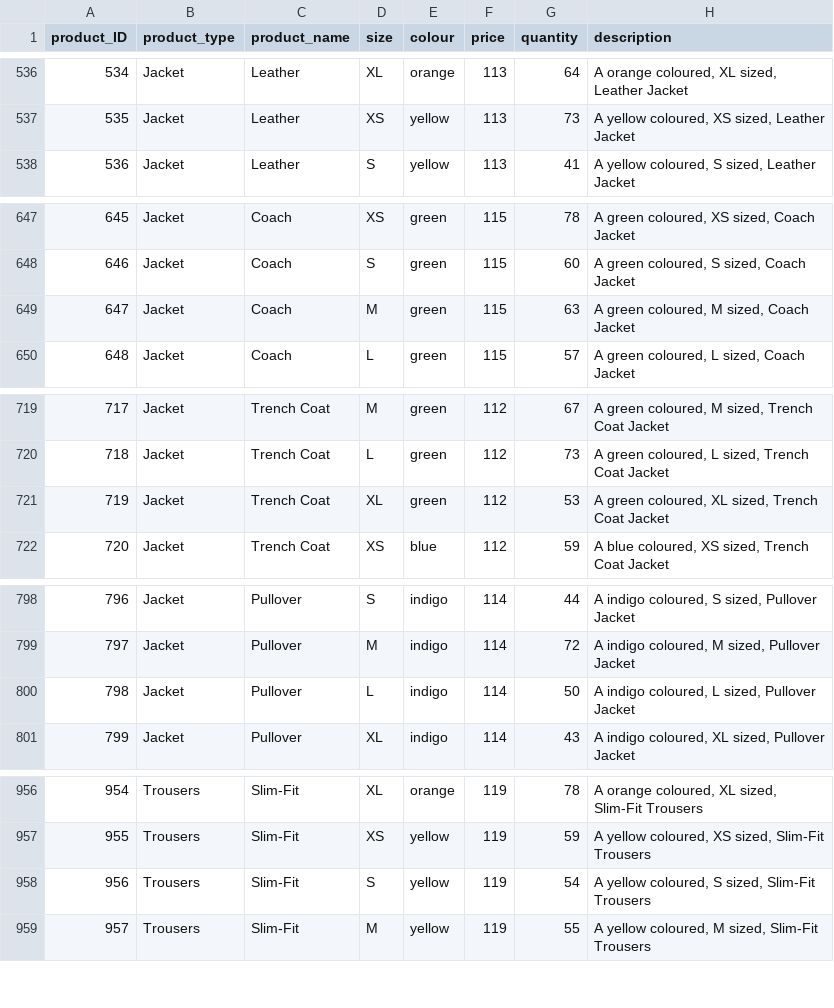
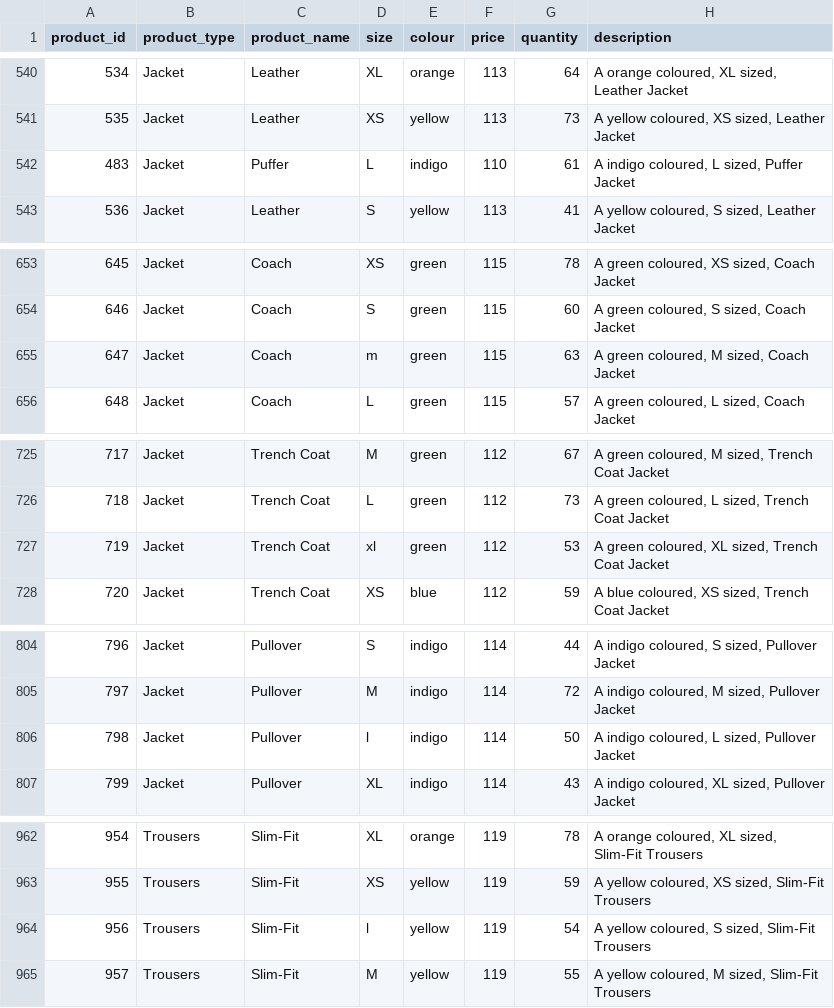
Before and after one commit to AwiYunawan/Clothing_Store_Analysis, a CSV file: products.csv, drawn as a sheet; only a part is shown, gaps mark what is left out; addresses are those after the commit; the diff covers the shown part only; the diff names each change by its address in the sheet, - before the commit and + after, or states it on an @@ line.

```diff
--- a/products.csv
+++ b/products.csv
@@ column A (product_id) renumbered in row 1 @@
+row 542: 483 | Jacket | Puffer | L | indigo | 110 | 61 | A indigo coloured, L sized, Puffer Jacket
-D655 (size): M
+D655 (size): m
-D727 (size): XL
+D727 (size): xl
-D806 (size): L
+D806 (size): l
-D964 (size): S
+D964 (size): l
```
Also changed, not shown: 5 added rows and 2 edited cells elsewhere in this file, customers.csv, orders.csv, 2 other files.
